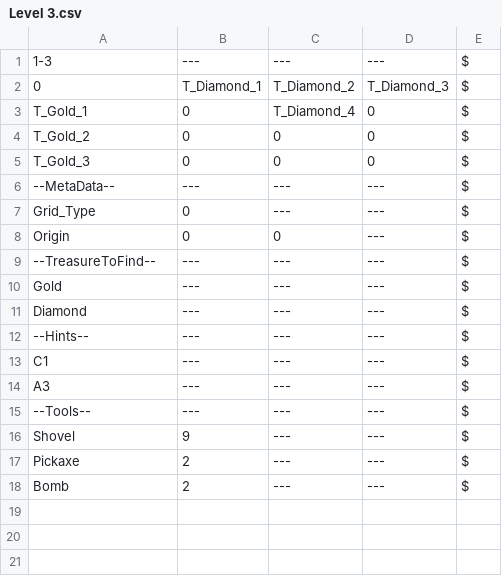
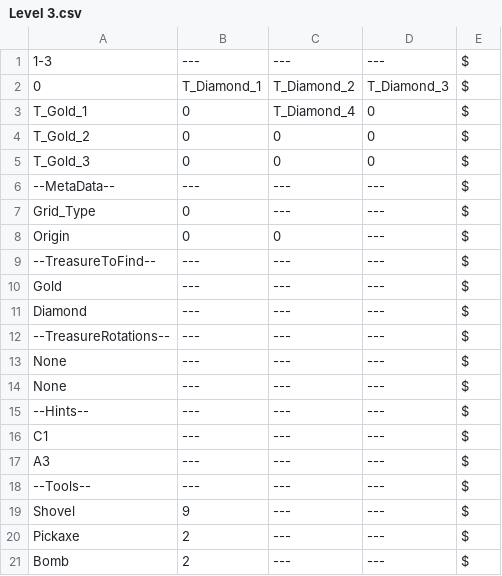
Before and after one commit to Digx7/PlayMath_GameJam_2026, a CSV file: Assets/Editor/CSVs/LevelData/Level 3.csv, drawn as a sheet; the diff names each change by its address in the sheet, - before the commit and + after, or states it on an @@ line.

```diff
--- a/Assets/Editor/CSVs/LevelData/Level 3.csv
+++ b/Assets/Editor/CSVs/LevelData/Level 3.csv
+row 12: --TreasureRotations-- | --- | --- | --- | $
+row 13: None | --- | --- | --- | $
+row 14: None | --- | --- | --- | $
```
Also changed, not shown: Assets/Editor/CSVs/LevelData/Level 10.csv, Assets/Editor/CSVs/LevelData/Level 4.csv, 40 other files.
